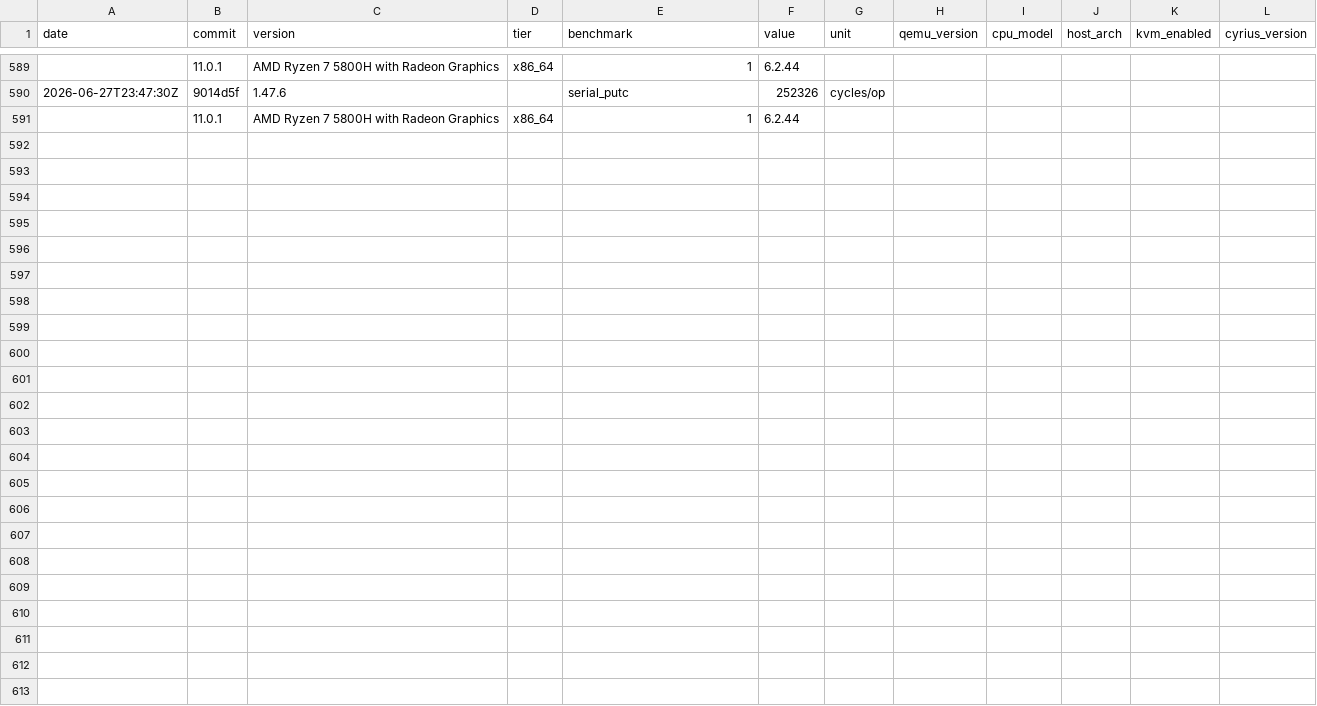
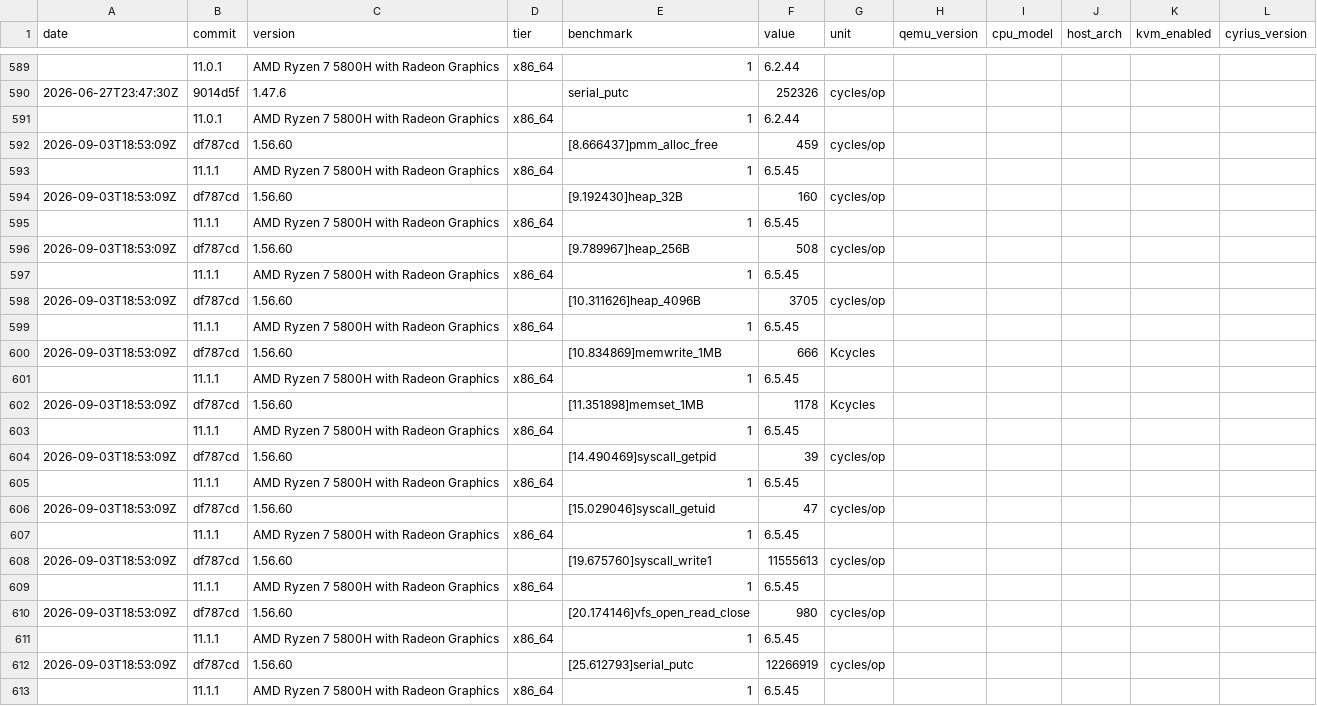
Before and after one commit to MacCracken/agnos, a CSV file: bench-history.csv, drawn as a sheet; only a part is shown, gaps mark what is left out.

```diff
--- a/bench-history.csv
+++ b/bench-history.csv
@@ -591 +591,23 @@ date,commit,version,tier,benchmark,value,unit,qemu_version,cpu_model,host_arch,k
 ,11.0.1,AMD Ryzen 7 5800H with Radeon Graphics,x86_64,1,6.2.44
+2026-09-03T18:53:09Z,df787cd,1.56.60,,[8.666437]pmm_alloc_free,459,cycles/op
+,11.1.1,AMD Ryzen 7 5800H with Radeon Graphics,x86_64,1,6.5.45
+2026-09-03T18:53:09Z,df787cd,1.56.60,,[9.192430]heap_32B,160,cycles/op
+,11.1.1,AMD Ryzen 7 5800H with Radeon Graphics,x86_64,1,6.5.45
+2026-09-03T18:53:09Z,df787cd,1.56.60,,[9.789967]heap_256B,508,cycles/op
+,11.1.1,AMD Ryzen 7 5800H with Radeon Graphics,x86_64,1,6.5.45
+2026-09-03T18:53:09Z,df787cd,1.56.60,,[10.311626]heap_4096B,3705,cycles/op
+,11.1.1,AMD Ryzen 7 5800H with Radeon Graphics,x86_64,1,6.5.45
+2026-09-03T18:53:09Z,df787cd,1.56.60,,[10.834869]memwrite_1MB,666,Kcycles
+,11.1.1,AMD Ryzen 7 5800H with Radeon Graphics,x86_64,1,6.5.45
+2026-09-03T18:53:09Z,df787cd,1.56.60,,[11.351898]memset_1MB,1178,Kcycles
+,11.1.1,AMD Ryzen 7 5800H with Radeon Graphics,x86_64,1,6.5.45
+2026-09-03T18:53:09Z,df787cd,1.56.60,,[14.490469]syscall_getpid,39,cycles/op
+,11.1.1,AMD Ryzen 7 5800H with Radeon Graphics,x86_64,1,6.5.45
+2026-09-03T18:53:09Z,df787cd,1.56.60,,[15.029046]syscall_getuid,47,cycles/op
+,11.1.1,AMD Ryzen 7 5800H with Radeon Graphics,x86_64,1,6.5.45
+2026-09-03T18:53:09Z,df787cd,1.56.60,,[19.675760]syscall_write1,11555613,cycles/op
+,11.1.1,AMD Ryzen 7 5800H with Radeon Graphics,x86_64,1,6.5.45
+2026-09-03T18:53:09Z,df787cd,1.56.60,,[20.174146]vfs_open_read_close,980,cycles/op
+,11.1.1,AMD Ryzen 7 5800H with Radeon Graphics,x86_64,1,6.5.45
+2026-09-03T18:53:09Z,df787cd,1.56.60,,[25.612793]serial_putc,12266919,cycles/op
+,11.1.1,AMD Ryzen 7 5800H with Radeon Graphics,x86_64,1,6.5.45
```
Also changed, not shown: 22 other files.
